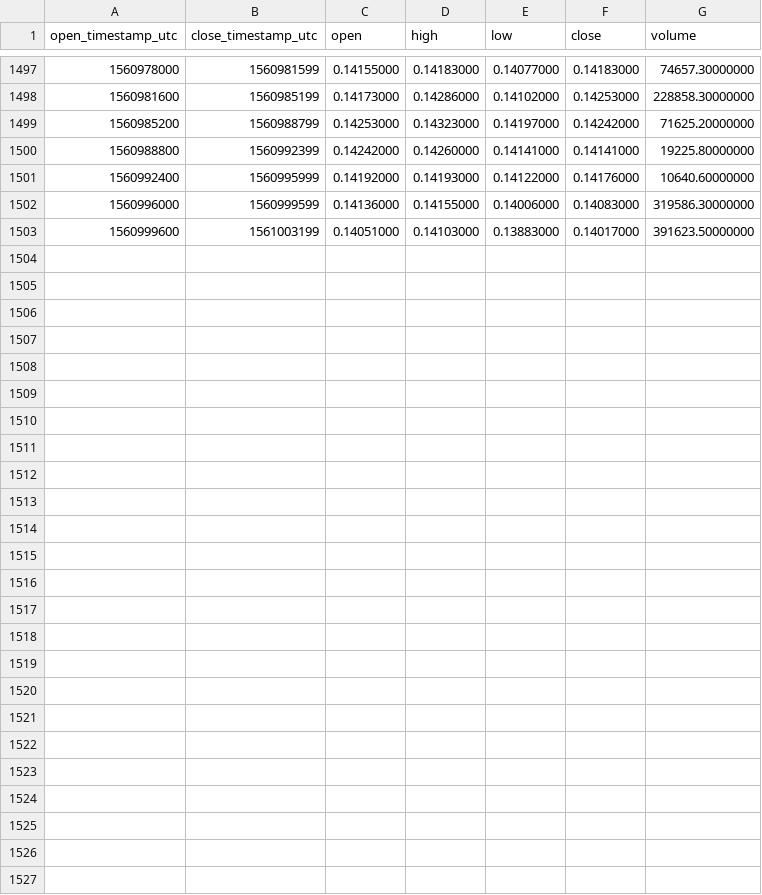
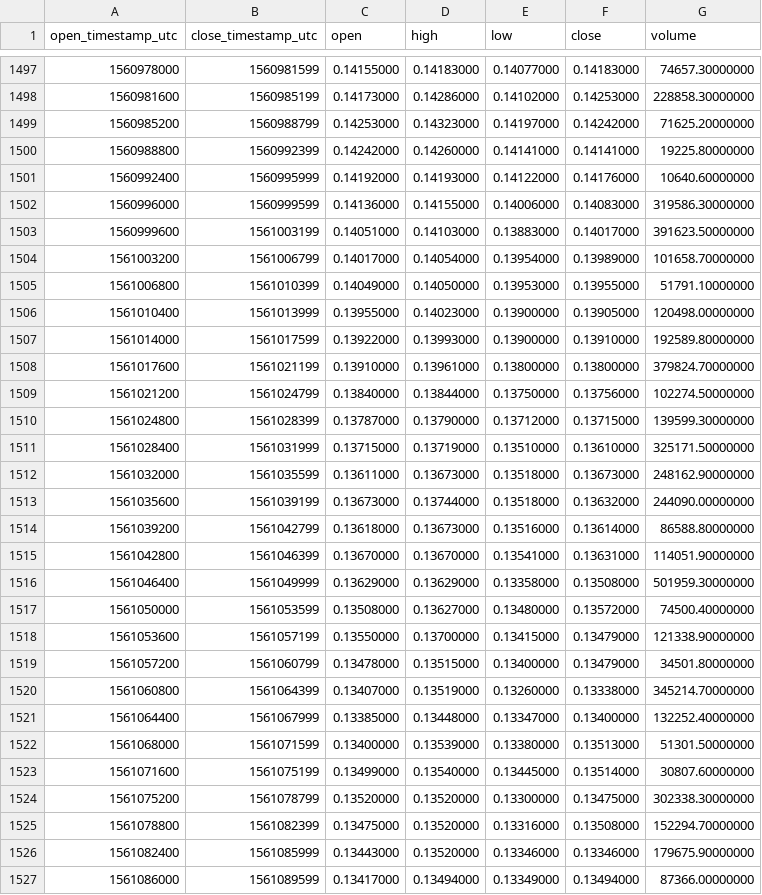
Before and after one commit to cryptobigbro/binance-ENJUSDT, a CSV file: binance-ENJUSDT-1h.csv, drawn as a sheet; only a part is shown, gaps mark what is left out.

Commit message:
Update OHLCV data.

```diff
--- a/binance-ENJUSDT-1h.csv
+++ b/binance-ENJUSDT-1h.csv
@@ -1503 +1503,25 @@ open_timestamp_utc,close_timestamp_utc,open,high,low,close,volume
 1560999600,1561003199,0.14051000,0.14103000,0.13883000,0.14017000,391623.50000000
+1561003200,1561006799,0.14017000,0.14054000,0.13954000,0.13989000,101658.70000000
+1561006800,1561010399,0.14049000,0.14050000,0.13953000,0.13955000,51791.10000000
+1561010400,1561013999,0.13955000,0.14023000,0.13900000,0.13905000,120498.00000000
+1561014000,1561017599,0.13922000,0.13993000,0.13900000,0.13910000,192589.80000000
+1561017600,1561021199,0.13910000,0.13961000,0.13800000,0.13800000,379824.70000000
+1561021200,1561024799,0.13840000,0.13844000,0.13750000,0.13756000,102274.50000000
+1561024800,1561028399,0.13787000,0.13790000,0.13712000,0.13715000,139599.30000000
+1561028400,1561031999,0.13715000,0.13719000,0.13510000,0.13610000,325171.50000000
+1561032000,1561035599,0.13611000,0.13673000,0.13518000,0.13673000,248162.90000000
+1561035600,1561039199,0.13673000,0.13744000,0.13518000,0.13632000,244090.00000000
+1561039200,1561042799,0.13618000,0.13673000,0.13516000,0.13614000,86588.80000000
+1561042800,1561046399,0.13670000,0.13670000,0.13541000,0.13631000,114051.90000000
+1561046400,1561049999,0.13629000,0.13629000,0.13358000,0.13508000,501959.30000000
+1561050000,1561053599,0.13508000,0.13627000,0.13480000,0.13572000,74500.40000000
+1561053600,1561057199,0.13550000,0.13700000,0.13415000,0.13479000,121338.90000000
+1561057200,1561060799,0.13478000,0.13515000,0.13400000,0.13479000,34501.80000000
+1561060800,1561064399,0.13407000,0.13519000,0.13260000,0.13338000,345214.70000000
+1561064400,1561067999,0.13385000,0.13448000,0.13347000,0.13400000,132252.40000000
+1561068000,1561071599,0.13400000,0.13539000,0.13380000,0.13513000,51301.50000000
+1561071600,1561075199,0.13499000,0.13540000,0.13445000,0.13514000,30807.60000000
+1561075200,1561078799,0.13520000,0.13520000,0.13300000,0.13475000,302338.30000000
+1561078800,1561082399,0.13475000,0.13520000,0.13316000,0.13508000,152294.70000000
+1561082400,1561085999,0.13443000,0.13520000,0.13346000,0.13346000,179675.90000000
+1561086000,1561089599,0.13417000,0.13494000,0.13349000,0.13494000,87366.00000000
```
Also changed, not shown: binance-ENJUSDT-1d.csv.
